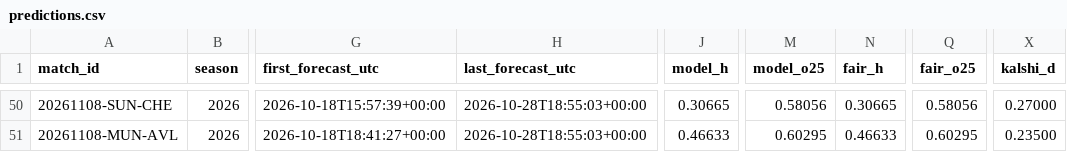
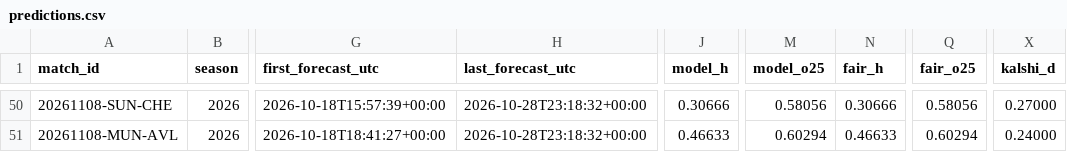
Before and after one commit to mahmedken/betting-analytics, a CSV file: data/ledger/predictions.csv, drawn as a sheet; only a part is shown, gaps mark what is left out; the diff covers the shown part only; the diff names each change by its address in the sheet, - before the commit and + after, or states it on an @@ line.

```diff
--- a/data/ledger/predictions.csv
+++ b/data/ledger/predictions.csv
-H50:H51 (last_forecast_utc): 2026-10-28T18:55:03+00:00
+H50:H51 (last_forecast_utc): 2026-10-28T23:18:32+00:00
-J50 (model_h): 0.30665
+J50 (model_h): 0.30666
-N50 (fair_h): 0.30665
+N50 (fair_h): 0.30666
-M51 (model_o25): 0.60295
+M51 (model_o25): 0.60294
-Q51 (fair_o25): 0.60295
+Q51 (fair_o25): 0.60294
-X51 (kalshi_d): 0.23500
+X51 (kalshi_d): 0.24000
```
Also changed, not shown: 1 moved row and 76 edited cells elsewhere in this file, 9 other files.
